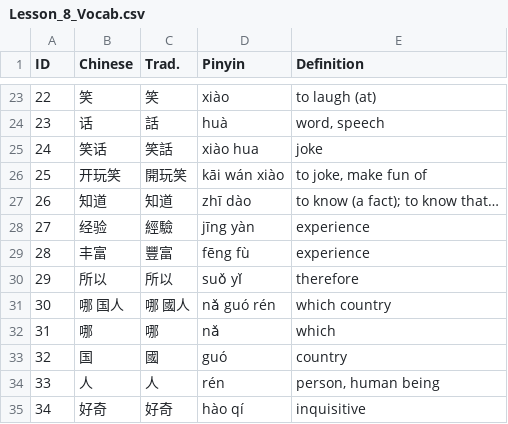
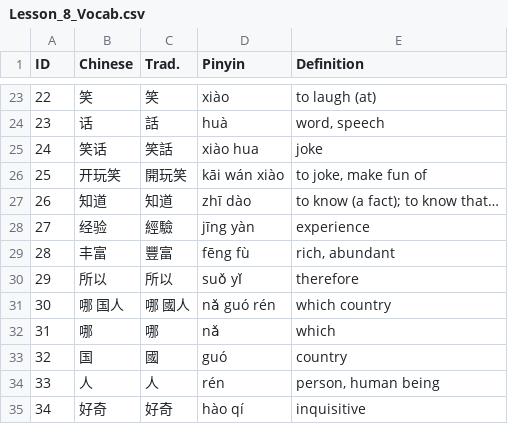
Before and after one commit to crELu/Chinese-Randomizer, a CSV file: Vocab/Lesson_8_Vocab.csv, drawn as a sheet; only a part is shown, gaps mark what is left out.

Commit message:
edited 28th definition

```diff
--- a/Vocab/Lesson_8_Vocab.csv
+++ b/Vocab/Lesson_8_Vocab.csv
@@ -28,3 +28,3 @@
 27,经验,經驗,jīng yàn,experience
-28,丰富,豐富,fēng fù,experience
+28,丰富,豐富,fēng fù,"rich, abundant"
 29,所以,所以,suǒ yǐ,therefore
```
